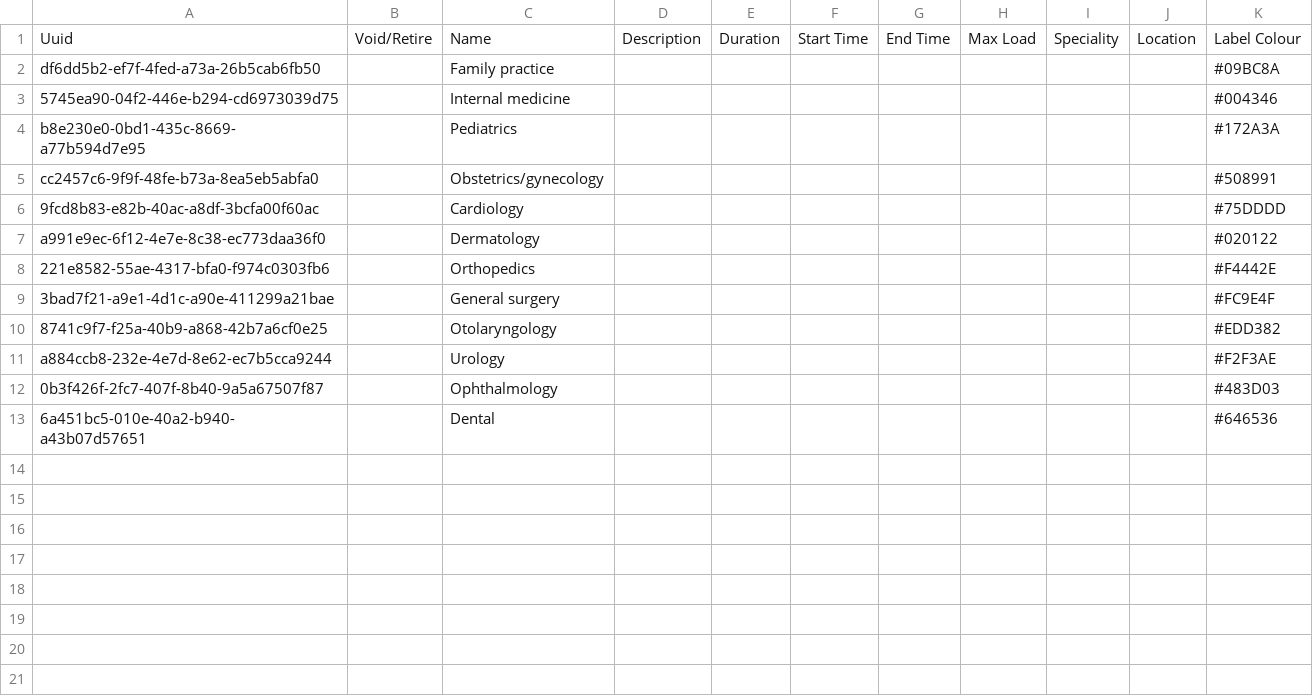
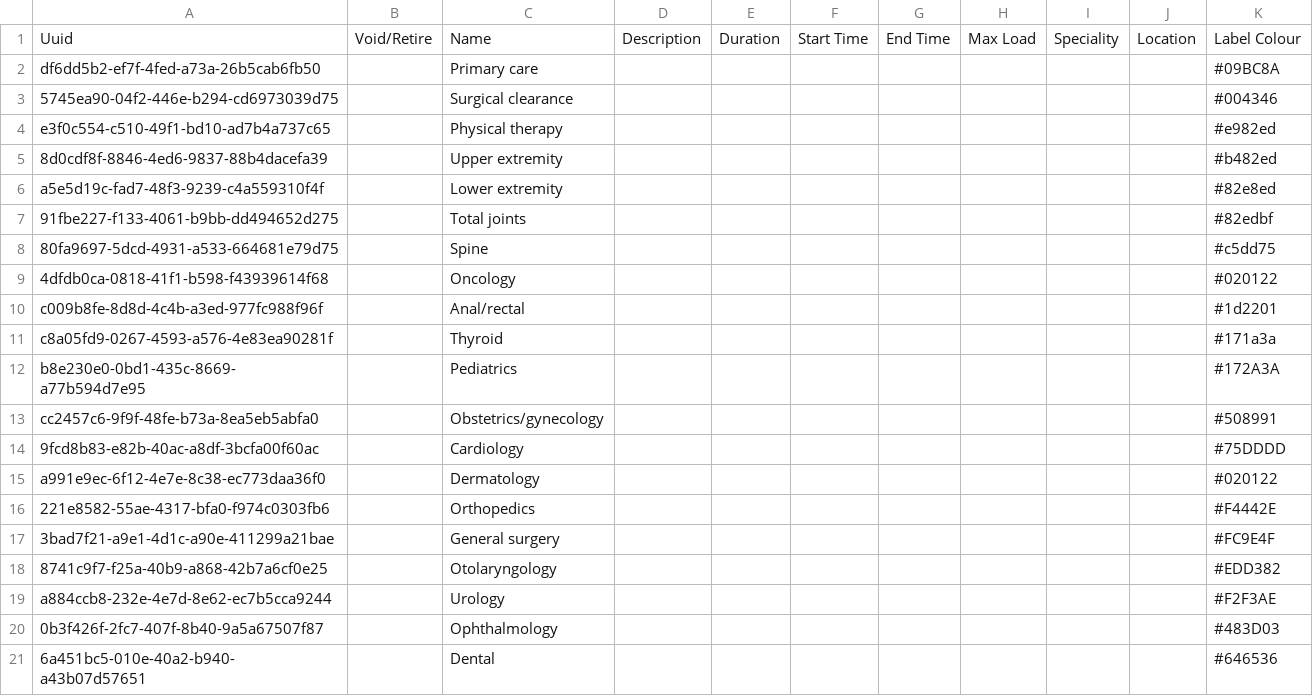
Before and after one commit to globalhealthcoalition/openmrs-config-ghc, a CSV file: configuration/appointmentservicedefinitions/appointmentsservicesdefinitions.csv, drawn as a sheet.

Commit message:
GHC-120: Add services to Appointments module (#76)

```diff
--- a/configuration/appointmentservicedefinitions/appointmentsservicesdefinitions.csv
+++ b/configuration/appointmentservicedefinitions/appointmentsservicesdefinitions.csv
@@ -1,4 +1,12 @@
 Uuid,Void/Retire,Name,Description,Duration,Start Time,End Time,Max Load,Speciality,Location,Label Colour
-df6dd5b2-ef7f-4fed-a73a-26b5cab6fb50,,Family practice,,,,,,,,#09BC8A
-5745ea90-04f2-446e-b294-cd6973039d75,,Internal medicine,,,,,,,,#004346
+df6dd5b2-ef7f-4fed-a73a-26b5cab6fb50,,Primary care,,,,,,,,#09BC8A
+5745ea90-04f2-446e-b294-cd6973039d75,,Surgical clearance,,,,,,,,#004346
+e3f0c554-c510-49f1-bd10-ad7b4a737c65,,Physical therapy,,,,,,,,#e982ed
+8d0cdf8f-8846-4ed6-9837-88b4dacefa39,,Upper extremity,,,,,,,,#b482ed
+a5e5d19c-fad7-48f3-9239-c4a559310f4f,,Lower extremity,,,,,,,,#82e8ed
+91fbe227-f133-4061-b9bb-dd494652d275,,Total joints,,,,,,,,#82edbf
+80fa9697-5dcd-4931-a533-664681e79d75,,Spine,,,,,,,,#c5dd75
+4dfdb0ca-0818-41f1-b598-f43939614f68,,Oncology,,,,,,,,#020122
+c009b8fe-8d8d-4c4b-a3ed-977fc988f96f,,Anal/rectal,,,,,,,,#1d2201
+c8a05fd9-0267-4593-a576-4e83ea90281f,,Thyroid,,,,,,,,#171a3a
 b8e230e0-0bd1-435c-8669-a77b594d7e95,,Pediatrics,,,,,,,,#172A3A
```
Also changed, not shown: 1 other file.
